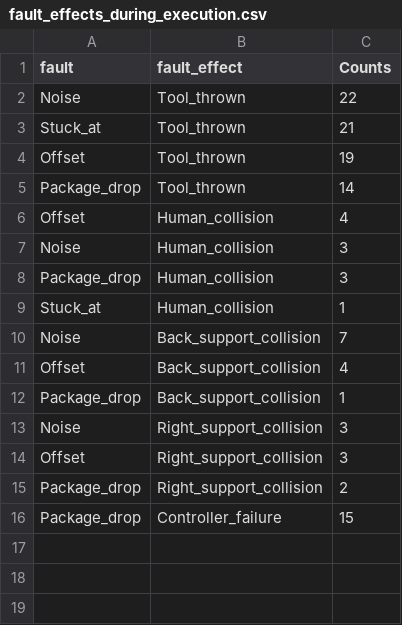
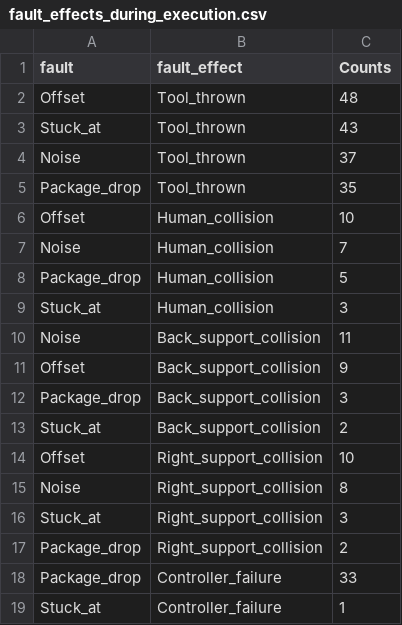
Before and after one commit to SHARATHbhushan/panda_fault_injection_block, a CSV file: Tables/fault_effects_during_execution.csv, drawn as a sheet.

```diff
--- a/Tables/fault_effects_during_execution.csv
+++ b/Tables/fault_effects_during_execution.csv
@@ -1,16 +1,19 @@
 fault,fault_effect,Counts
-Noise,Tool_thrown,22
-Stuck_at,Tool_thrown,21
-Offset,Tool_thrown,19
-Package_drop,Tool_thrown,14
-Offset,Human_collision,4
-Noise,Human_collision,3
-Package_drop,Human_collision,3
-Stuck_at,Human_collision,1
-Noise,Back_support_collision,7
-Offset,Back_support_collision,4
-Package_drop,Back_support_collision,1
-Noise,Right_support_collision,3
-Offset,Right_support_collision,3
+Offset,Tool_thrown,48
+Stuck_at,Tool_thrown,43
+Noise,Tool_thrown,37
+Package_drop,Tool_thrown,35
+Offset,Human_collision,10
+Noise,Human_collision,7
+Package_drop,Human_collision,5
+Stuck_at,Human_collision,3
+Noise,Back_support_collision,11
+Offset,Back_support_collision,9
+Package_drop,Back_support_collision,3
+Stuck_at,Back_support_collision,2
+Offset,Right_support_collision,10
+Noise,Right_support_collision,8
+Stuck_at,Right_support_collision,3
 Package_drop,Right_support_collision,2
-Package_drop,Controller_failure,15
+Package_drop,Controller_failure,33
+Stuck_at,Controller_failure,1
```
Also changed, not shown: Tables/fault_effects_during_planning.csv, 40 other files.
